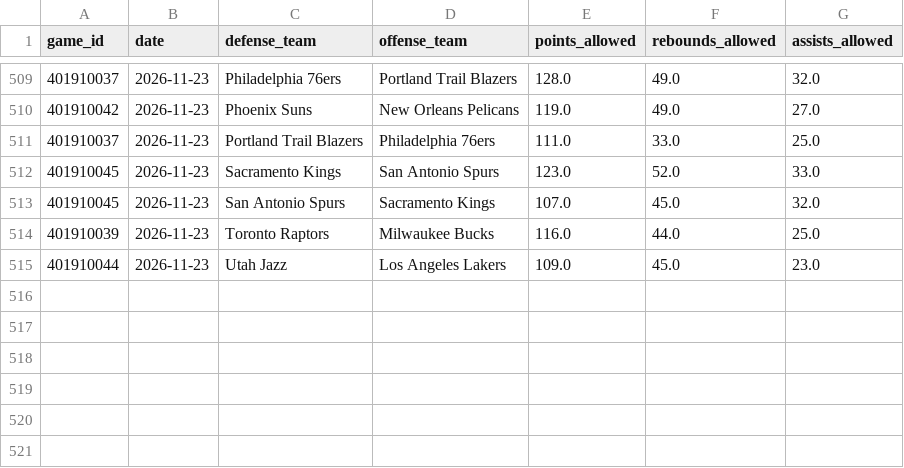
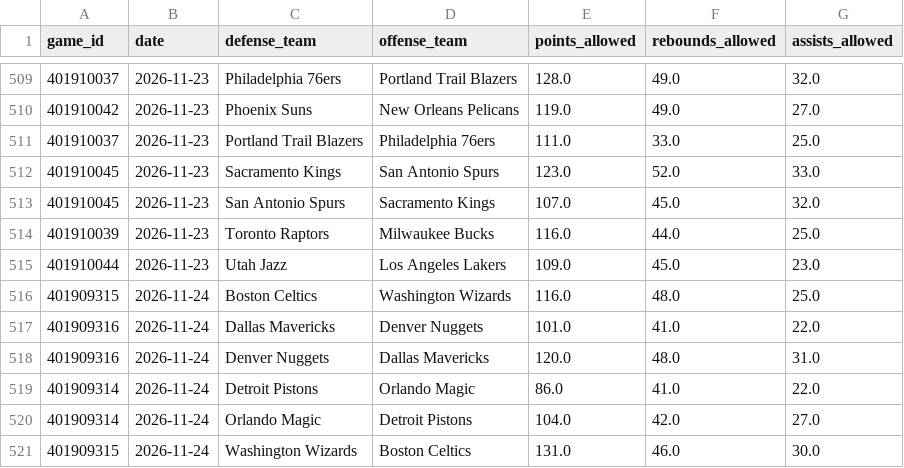
Before and after one commit to skbrillo/prop-analyzer, a CSV file: data/team_defense.csv, drawn as a sheet; only a part is shown, gaps mark what is left out.

```diff
--- a/data/team_defense.csv
+++ b/data/team_defense.csv
@@ -515 +515,7 @@ game_id,date,defense_team,offense_team,points_allowed,rebounds_allowed,assists_a
 401910044,2026-11-23,Utah Jazz,Los Angeles Lakers,109.0,45.0,23.0
+401909315,2026-11-24,Boston Celtics,Washington Wizards,116.0,48.0,25.0
+401909316,2026-11-24,Dallas Mavericks,Denver Nuggets,101.0,41.0,22.0
+401909316,2026-11-24,Denver Nuggets,Dallas Mavericks,120.0,48.0,31.0
+401909314,2026-11-24,Detroit Pistons,Orlando Magic,86.0,41.0,22.0
+401909314,2026-11-24,Orlando Magic,Detroit Pistons,104.0,42.0,27.0
+401909315,2026-11-24,Washington Wizards,Boston Celtics,131.0,46.0,30.0
```
Also changed, not shown: docs/clv_picks.csv, 8 other files.
